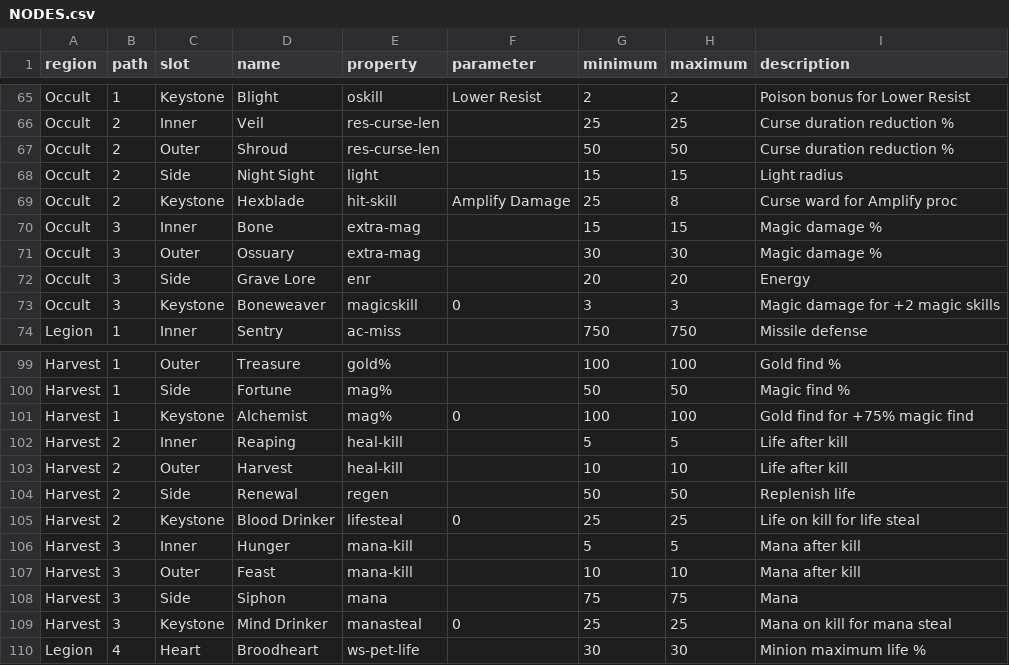
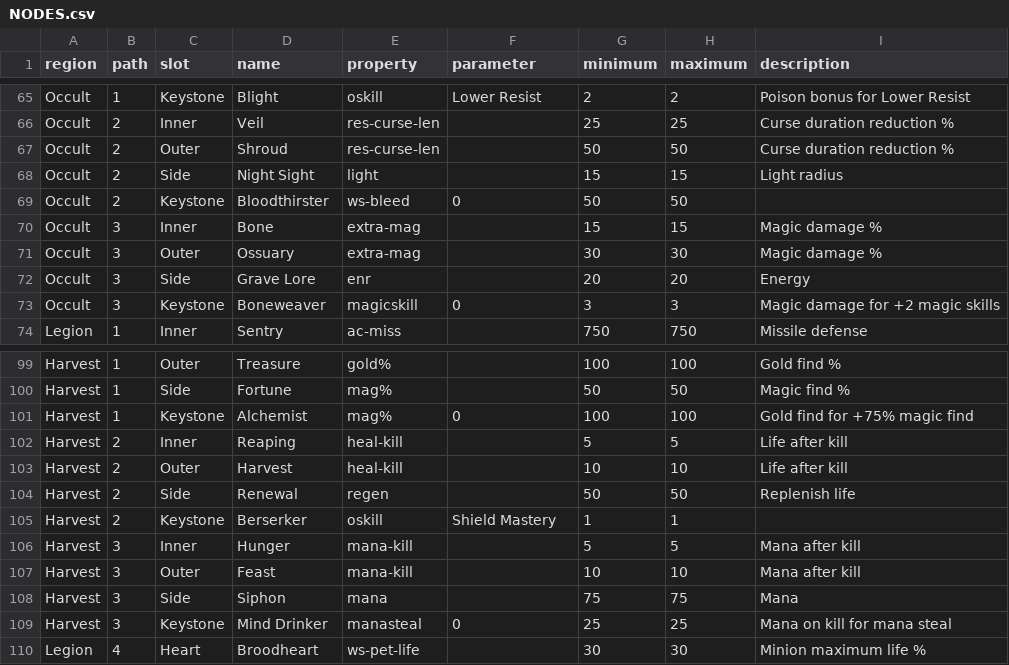
Before and after one commit to ZorunTzin/astral-workshop, a CSV file: src/workshop/NODES.csv, drawn as a sheet; only a part is shown, gaps mark what is left out.

```diff
--- a/src/workshop/NODES.csv
+++ b/src/workshop/NODES.csv
@@ -68,3 +68,3 @@ Occult;2;Outer;Shroud;res-curse-len;;50;50;Curse duration reduction %
 Occult;2;Side;Night Sight;light;;15;15;Light radius
-Occult;2;Keystone;Hexblade;hit-skill;Amplify Damage;25;8;Curse ward for Amplify proc
+Occult;2;Keystone;Bloodthirster;ws-bleed;0;50;50;
 Occult;3;Inner;Bone;extra-mag;;15;15;Magic damage %
@@ -104,3 +104,3 @@ Harvest;2;Outer;Harvest;heal-kill;;10;10;Life after kill
 Harvest;2;Side;Renewal;regen;;50;50;Replenish life
-Harvest;2;Keystone;Blood Drinker;lifesteal;0;25;25;Life on kill for life steal
+Harvest;2;Keystone;Berserker;oskill;Shield Mastery;1;1;
 Harvest;3;Inner;Hunger;mana-kill;;5;5;Mana after kill
```
Also changed, not shown: src/workshop/NODES-step2.csv, 39 other files.
